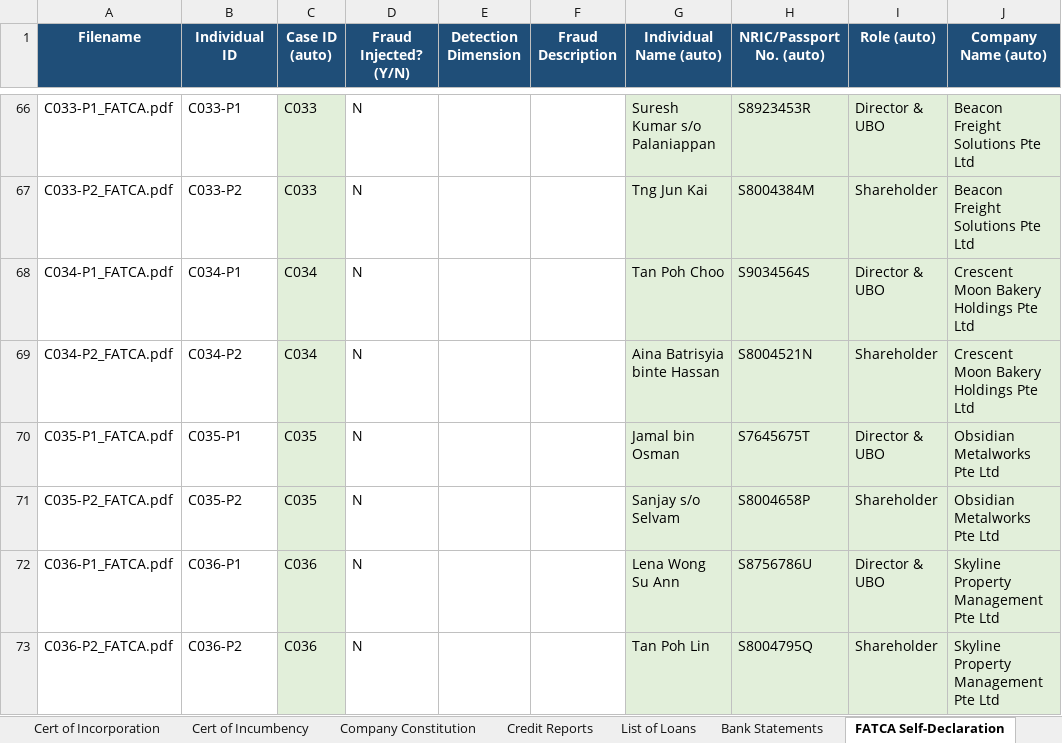
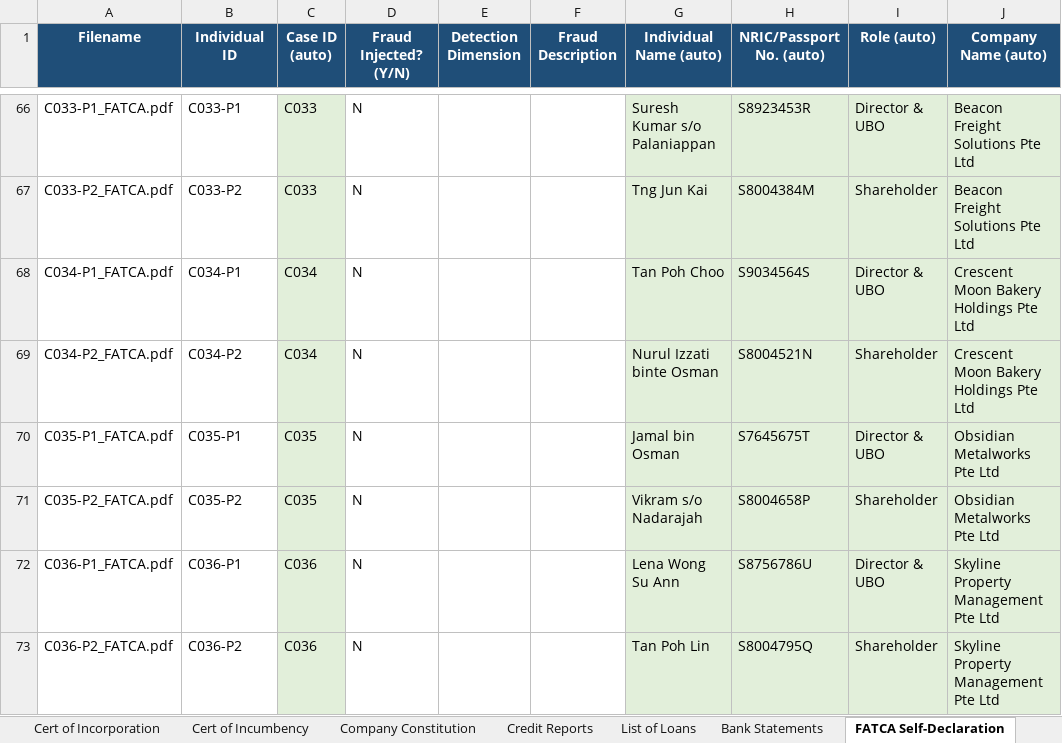
Before and after one commit to smu-fyp-six-sevens/six-sevens, an Excel workbook: backend/doc_gen_scripts/v9_document_mastersheet.xlsx, sheet FATCA Self-Declaration, drawn as a sheet; only a part is shown, gaps mark what is left out; values as stored, in another font and other column widths than the file's, no borders; charts and pictures not drawn; the diff names each change by its address in the sheet, - before the commit and + after, or states it on an @@ line.

```diff
--- a/backend/doc_gen_scripts/v9_document_mastersheet.xlsx (sheet FATCA Self-Declaration)
+++ b/backend/doc_gen_scripts/v9_document_mastersheet.xlsx (sheet FATCA Self-Declaration)
-G69 (Individual Name (auto)): Aina Batrisyia binte Hassan
+G69 (Individual Name (auto)): Nurul Izzati binte Osman
-G71 (Individual Name (auto)): Sanjay s/o Selvam
+G71 (Individual Name (auto)): Vikram s/o Nadarajah
```
Also changed, not shown: sheet Source of Wealth Docs, sheet Payslips, sheet Individuals, sheet Case Registry, sheet Proof of Address, sheet NRIC-Passport, 2 more sheets, formulas that keep their value, charts or pictures, 6 other files.
